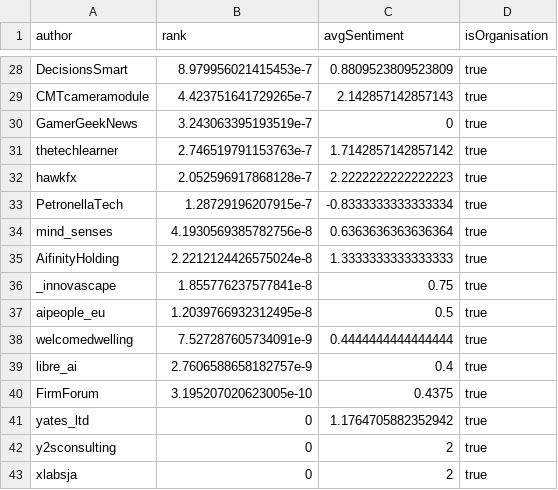
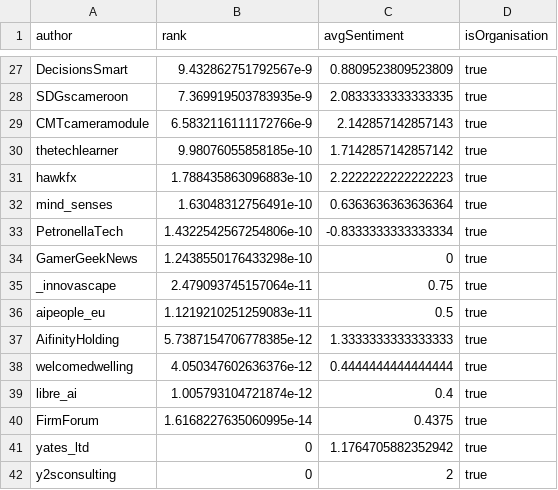
Before and after one commit to takahser/InfRank-TS, a CSV file: out/infrank.csv, drawn as a sheet; only a part is shown, gaps mark what is left out; the shorter side is filled out with more unchanged rows; the diff covers the shown part only.

```diff
--- a/out/infrank.csv
+++ b/out/infrank.csv
@@ -28,14 +27,15 @@
-"DecisionsSmart",8.979956021415453e-7,0.8809523809523809,true
-"CMTcameramodule",4.423751641729265e-7,2.142857142857143,true
-"GamerGeekNews",3.243063395193519e-7,0,true
-"thetechlearner",2.746519791153763e-7,1.7142857142857142,true
-"hawkfx",2.052596917868128e-7,2.2222222222222223,true
-"PetronellaTech",1.28729196207915e-7,-0.8333333333333334,true
-"mind_senses",4.1930569385782756e-8,0.6363636363636364,true
-"AifinityHolding",2.2212124426575024e-8,1.3333333333333333,true
-"_innovascape",1.855776237577841e-8,0.75,true
-"aipeople_eu",1.2039766932312495e-8,0.5,true
-"welcomedwelling",7.527287605734091e-9,0.4444444444444444,true
-"libre_ai",2.7606588658182757e-9,0.4,true
-"FirmForum",3.195207020623005e-10,0.4375,true
+"DecisionsSmart",9.432862751792567e-9,0.8809523809523809,true
+"SDGscameroon",7.369919503783935e-9,2.0833333333333335,true
+"CMTcameramodule",6.5832116111172766e-9,2.142857142857143,true
+"thetechlearner",9.98076055858185e-10,1.7142857142857142,true
+"hawkfx",1.788435863096883e-10,2.2222222222222223,true
+"mind_senses",1.63048312756491e-10,0.6363636363636364,true
+"PetronellaTech",1.4322542567254806e-10,-0.8333333333333334,true
+"GamerGeekNews",1.2438550176433298e-10,0,true
+"_innovascape",2.479093745157064e-11,0.75,true
+"aipeople_eu",1.1219210251259083e-11,0.5,true
+"AifinityHolding",5.7387154706778385e-12,1.3333333333333333,true
+"welcomedwelling",4.050347602636376e-12,0.4444444444444444,true
+"libre_ai",1.005793104721874e-12,0.4,true
+"FirmForum",1.6168227635060995e-14,0.4375,true
 "yates_ltd",0,1.1764705882352942,true
```
Also changed, not shown: 6 added rows, 7 removed rows and 19 edited cells elsewhere in this file, 1 other file.
